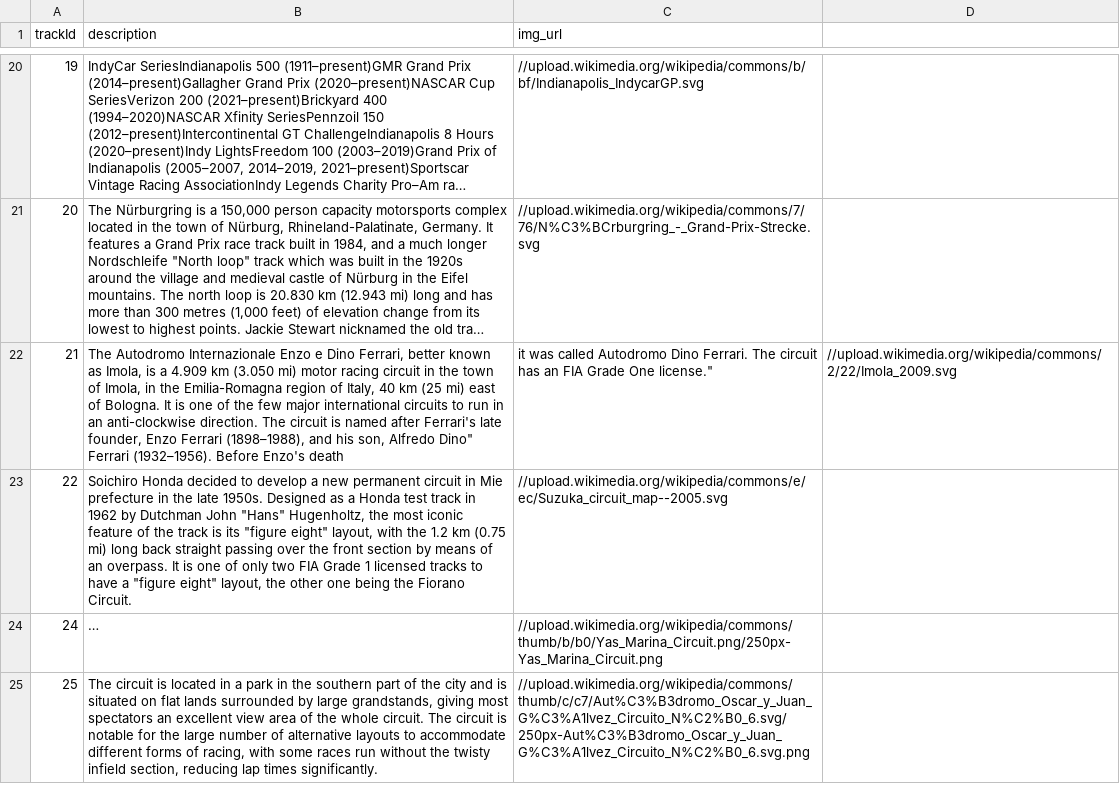
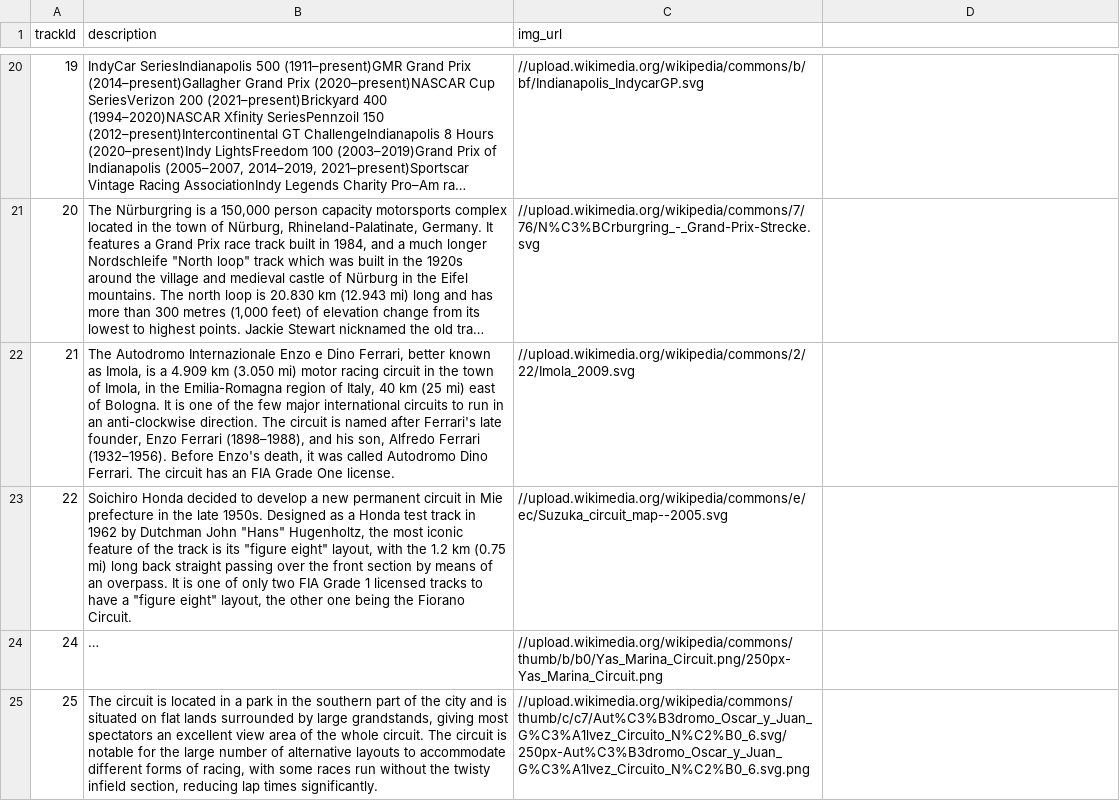
Before and after one commit to sharadbhat/Formula-1-VRD, a CSV file: public/data/track_descr_img.csv, drawn as a sheet; only a part is shown, gaps mark what is left out; long unchanged cells end in …; the diff names each change by its address in the sheet, - before the commit and + after, or states it on an @@ line.

```diff
--- a/public/data/track_descr_img.csv
+++ b/public/data/track_descr_img.csv
-B22 (description): …son, Alfredo Dino" Ferrari (1932–1956). Before Enzo's death
+B22 (description): …son, Alfredo Ferrari (1932–1956). Before Enzo's death, it was called Autodromo Dino Ferrari. The circuit has an FIA Grade One license.
-C22 (img_url): it was called Autodromo Dino Ferrari. The circuit has an FIA Grade One license."
+C22 (img_url): //upload.wikimedia.org/wikipedia/commons/2/22/Imola_2009.svg
-D22: //upload.wikimedia.org/wikipedia/commons/2/22/Imola_2009.svg
+D22: (empty)
```
Also changed, not shown: 1 other file.
